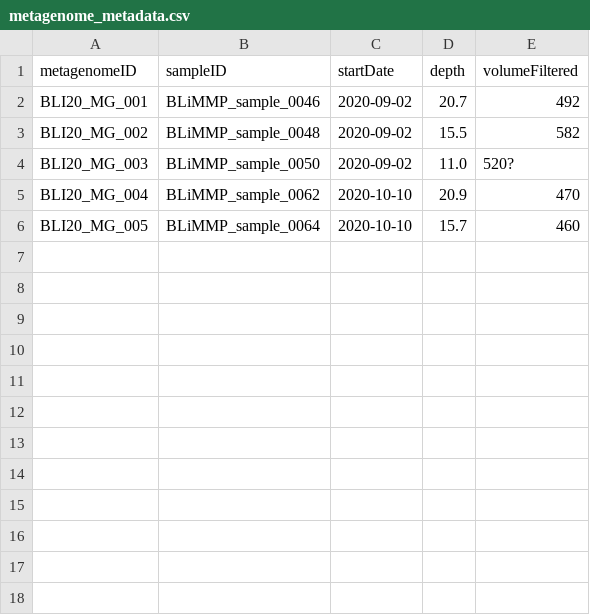
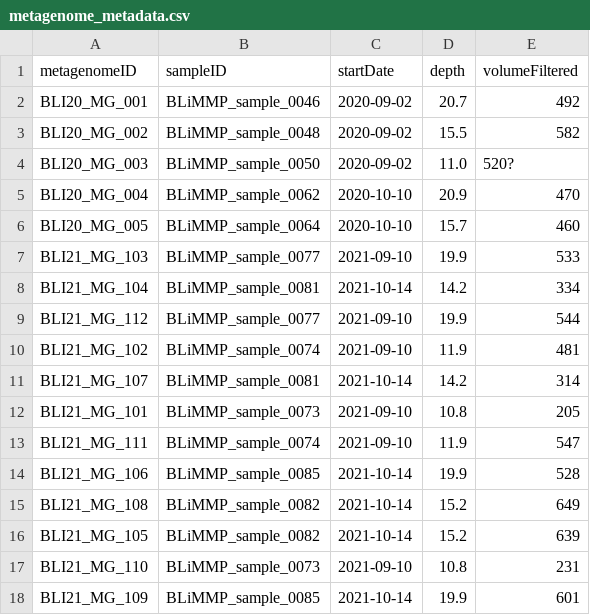
Before and after one commit to petersonben50/BLiMMP, a CSV file: metadata/metagenome_metadata.csv, drawn as a sheet.

Commit message:
new metadata for 2021 MGs

```diff
--- a/metadata/metagenome_metadata.csv
+++ b/metadata/metagenome_metadata.csv
@@ -6 +6,13 @@
 "BLI20_MG_005","BLiMMP_sample_0064","2020-10-10","15.7","460"
+"BLI21_MG_103","BLiMMP_sample_0077","2021-09-10","19.9","533"
+"BLI21_MG_104","BLiMMP_sample_0081","2021-10-14","14.2","334"
+"BLI21_MG_112","BLiMMP_sample_0077","2021-09-10","19.9","544"
+"BLI21_MG_102","BLiMMP_sample_0074","2021-09-10","11.9","481"
+"BLI21_MG_107","BLiMMP_sample_0081","2021-10-14","14.2","314"
+"BLI21_MG_101","BLiMMP_sample_0073","2021-09-10","10.8","205"
+"BLI21_MG_111","BLiMMP_sample_0074","2021-09-10","11.9","547"
+"BLI21_MG_106","BLiMMP_sample_0085","2021-10-14","19.9","528"
+"BLI21_MG_108","BLiMMP_sample_0082","2021-10-14","15.2","649"
+"BLI21_MG_105","BLiMMP_sample_0082","2021-10-14","15.2","639"
+"BLI21_MG_110","BLiMMP_sample_0073","2021-09-10","10.8","231"
+"BLI21_MG_109","BLiMMP_sample_0085","2021-10-14","19.9","601"
```
